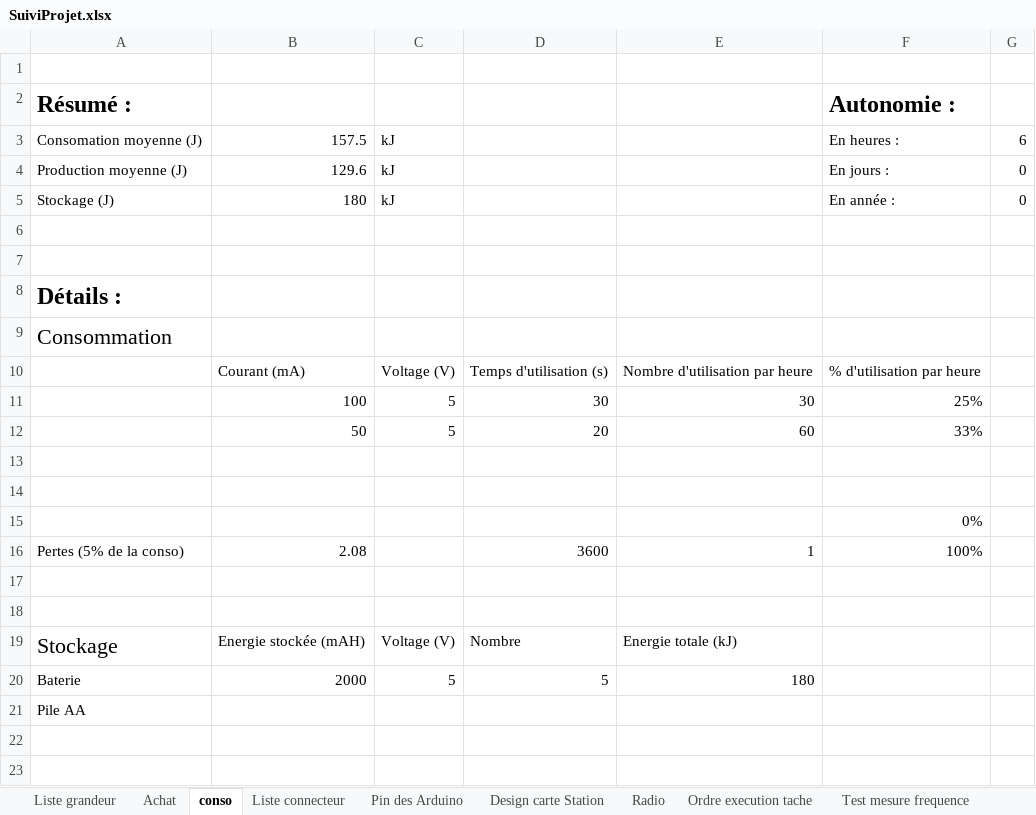
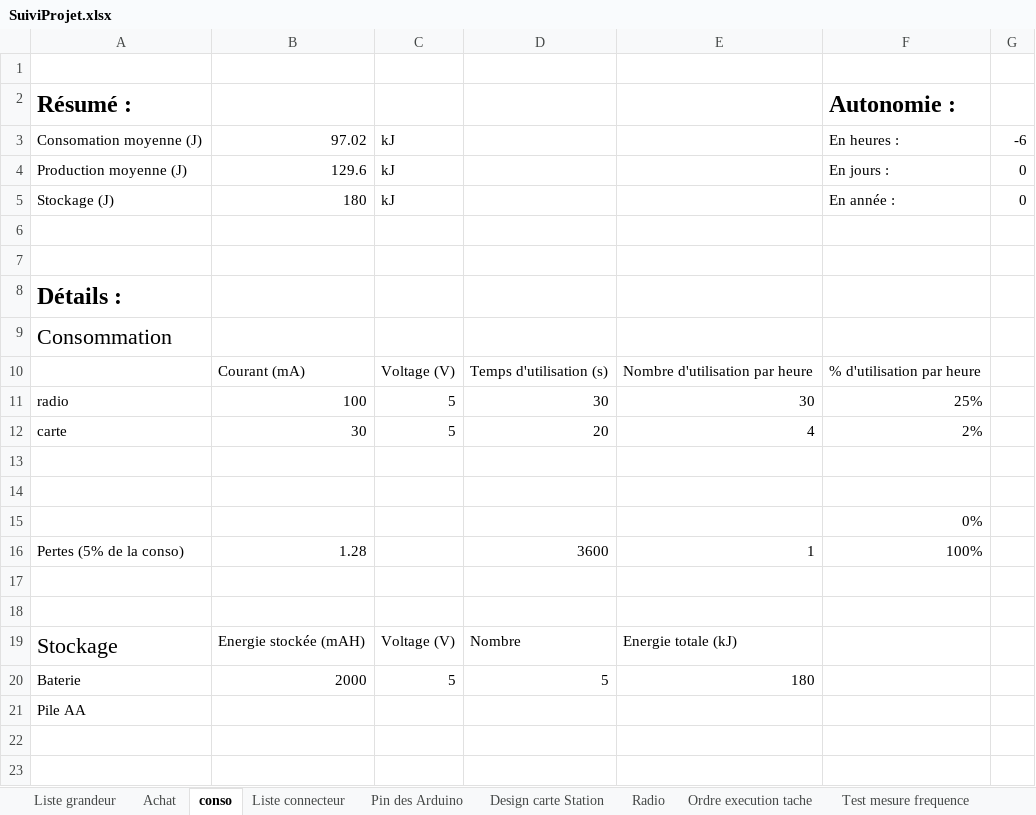
Before and after one commit to brice1401/StationMeteo, an Excel workbook: SuiviProjet.xlsx, sheet conso, drawn as a sheet; only a part is shown; values as stored, in another font and other column widths than the file's, no borders; removed rows and columns are numbered as before the commit, all else as after; the diff names each change by its address in the sheet, - before the commit and + after, or states it on an @@ line.

```diff
--- a/SuiviProjet.xlsx (sheet conso)
+++ b/SuiviProjet.xlsx (sheet conso)
-B3: 157.5
+B3: 97.02
-G3: 6
+G3: -6
-A11: (empty)
+A11: radio
-row 12:  | 50 | 5 | 20 | 60 | 33%
+row 12: carte | 30 | 5 | 20 | 4 | 2%
-B16: 2.08
+B16: 1.28
```
Also changed, not shown: sheet Test mesure frequence, sheet Radio, charts or pictures, 4 other files.
